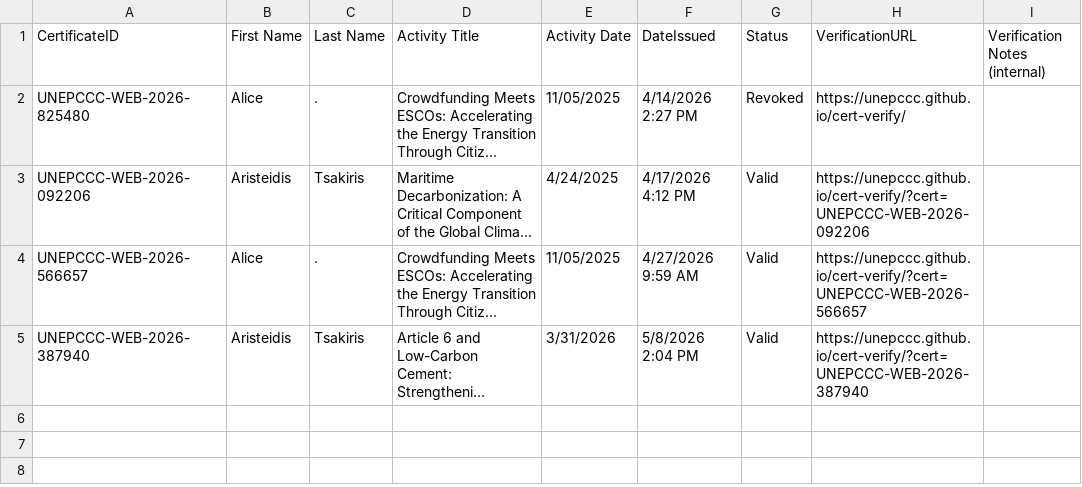
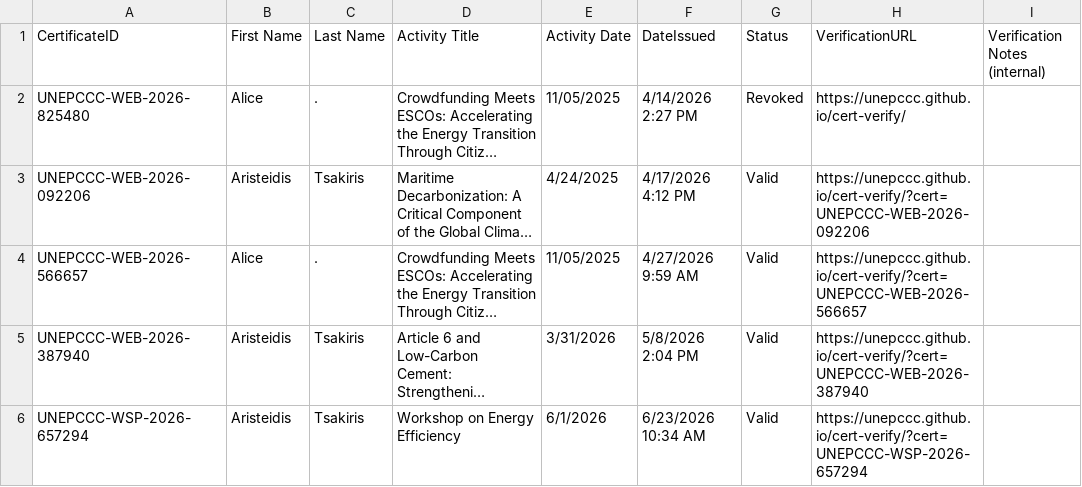
Before and after one commit to unepccc/cert-verify, a CSV file: certificates.csv, drawn as a sheet; long unchanged cells end in …; the diff names each change by its address in the sheet, - before the commit and + after, or states it on an @@ line.

Commit message:
chore: add certificate UNEPCCC-WSP-2026-657294 [skip ci]

```diff
--- a/certificates.csv
+++ b/certificates.csv
+row 6: UNEPCCC-WSP-2026-657294 | Aristeidis | Tsakiris | Workshop on Energy Efficiency | 6/1/2026 | 6/23/2026 10:34 AM | Valid | https://unepccc.github.io/cert-verify/?cert=UNEPCCC-WSP-2026-657294
```
